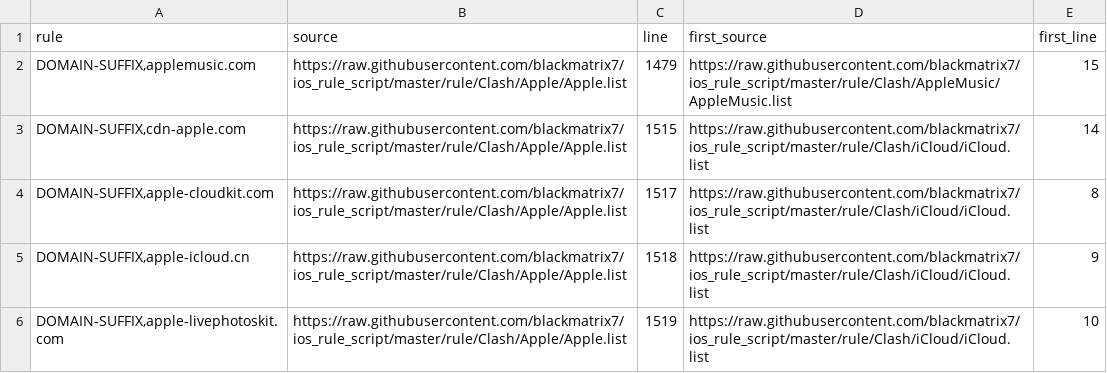
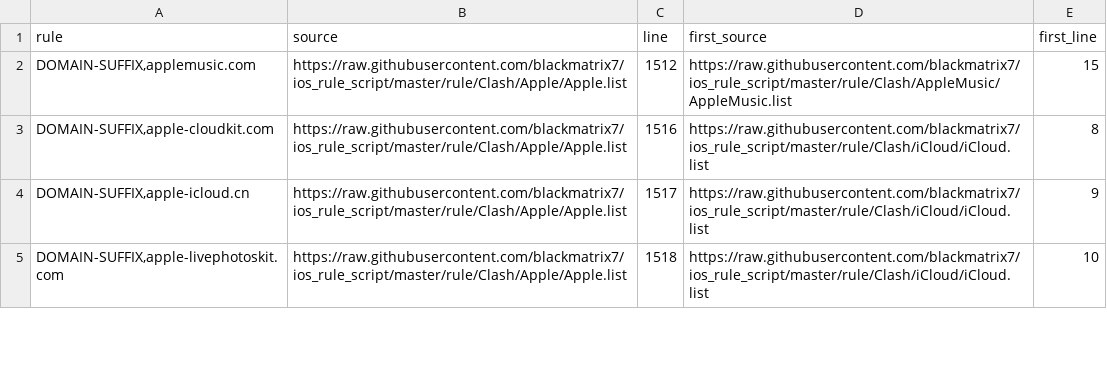
Before and after one commit to Reid-Vin/OpenClash_Custom_Rules_for_ios_rule_script, a TSV file: analysis/iOS_CDN/iOS_CDN.duplicates.tsv, drawn as a sheet; only a part is shown; the diff covers the shown part only.

```diff
--- a/analysis/iOS_CDN/iOS_CDN.duplicates.tsv
+++ b/analysis/iOS_CDN/iOS_CDN.duplicates.tsv
@@ -1,6 +1,5 @@
 rule	source	line	first_source	first_line
-DOMAIN-SUFFIX,applemusic.com	https://raw.githubusercontent.com/blackmatrix7/ios_rule_script/master/rule/Clash/Apple/Apple.list	1479	https://raw.githubusercontent.com/blackmatrix7/ios_rule_script/master/rule/Clash/AppleMusic/AppleMusic.list	15
-DOMAIN-SUFFIX,cdn-apple.com	https://raw.githubusercontent.com/blackmatrix7/ios_rule_script/master/rule/Clash/Apple/Apple.list	1515	https://raw.githubusercontent.com/blackmatrix7/ios_rule_script/master/rule/Clash/iCloud/iCloud.list	14
-DOMAIN-SUFFIX,apple-cloudkit.com	https://raw.githubusercontent.com/blackmatrix7/ios_rule_script/master/rule/Clash/Apple/Apple.list	1517	https://raw.githubusercontent.com/blackmatrix7/ios_rule_script/master/rule/Clash/iCloud/iCloud.list	8
-DOMAIN-SUFFIX,apple-icloud.cn	https://raw.githubusercontent.com/blackmatrix7/ios_rule_script/master/rule/Clash/Apple/Apple.list	1518	https://raw.githubusercontent.com/blackmatrix7/ios_rule_script/master/rule/Clash/iCloud/iCloud.list	9
-DOMAIN-SUFFIX,apple-livephotoskit.com	https://raw.githubusercontent.com/blackmatrix7/ios_rule_script/master/rule/Clash/Apple/Apple.list	1519	https://raw.githubusercontent.com/blackmatrix7/ios_rule_script/master/rule/Clash/iCloud/iCloud.list	10
+DOMAIN-SUFFIX,applemusic.com	https://raw.githubusercontent.com/blackmatrix7/ios_rule_script/master/rule/Clash/Apple/Apple.list	1512	https://raw.githubusercontent.com/blackmatrix7/ios_rule_script/master/rule/Clash/AppleMusic/AppleMusic.list	15
+DOMAIN-SUFFIX,apple-cloudkit.com	https://raw.githubusercontent.com/blackmatrix7/ios_rule_script/master/rule/Clash/Apple/Apple.list	1516	https://raw.githubusercontent.com/blackmatrix7/ios_rule_script/master/rule/Clash/iCloud/iCloud.list	8
+DOMAIN-SUFFIX,apple-icloud.cn	https://raw.githubusercontent.com/blackmatrix7/ios_rule_script/master/rule/Clash/Apple/Apple.list	1517	https://raw.githubusercontent.com/blackmatrix7/ios_rule_script/master/rule/Clash/iCloud/iCloud.list	9
+DOMAIN-SUFFIX,apple-livephotoskit.com	https://raw.githubusercontent.com/blackmatrix7/ios_rule_script/master/rule/Clash/Apple/Apple.list	1518	https://raw.githubusercontent.com/blackmatrix7/ios_rule_script/master/rule/Clash/iCloud/iCloud.list	10
```
Also changed, not shown: 1 added row and 10 edited cells elsewhere in this file, analysis/China-Domain/China-Domain.dropped.tsv, analysis/China-Domain/China-Domain.duplicates.tsv, 14 other files.
